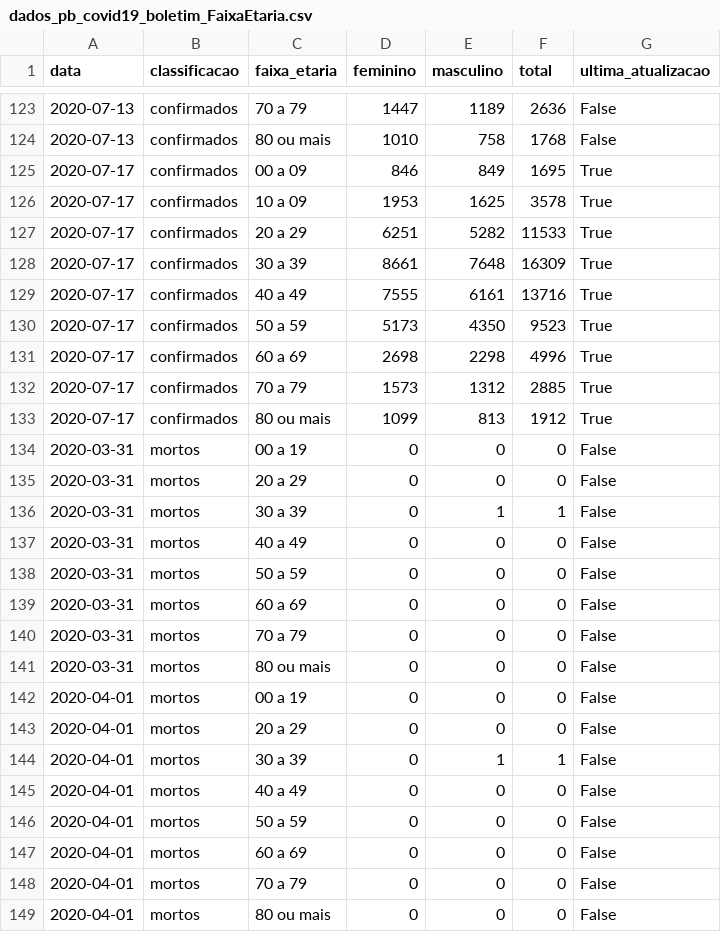
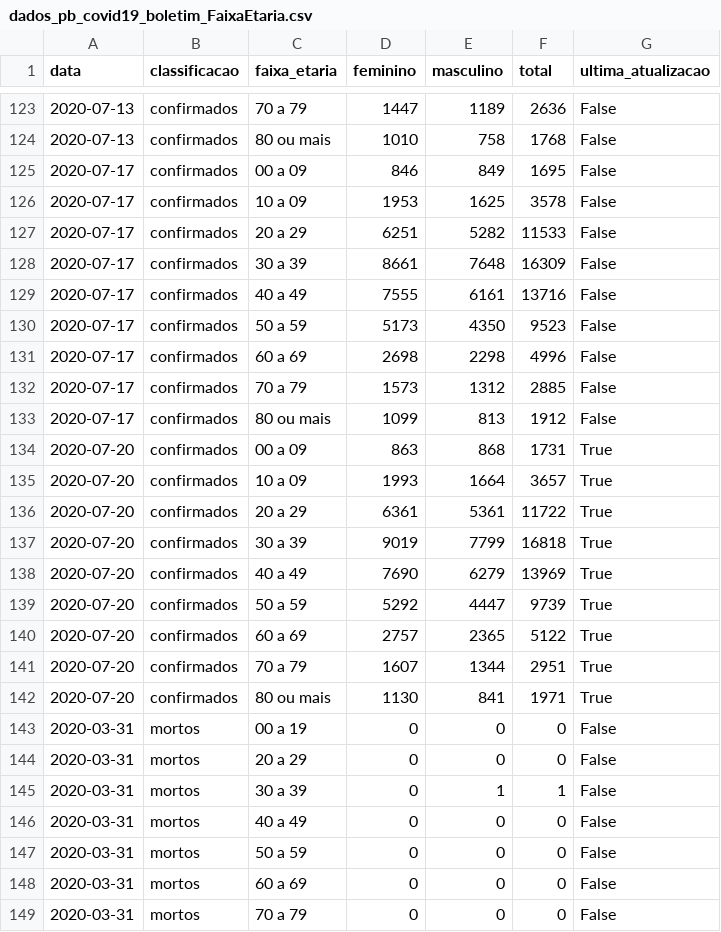
Before and after one commit to covid19pb/covid19pb.github.io, a CSV file: data/paraiba/dados_pb_covid19_boletim_FaixaEtaria.csv, drawn as a sheet; only a part is shown, gaps mark what is left out; the shorter side is filled out with more unchanged rows; the diff covers the shown part only.

Commit message:
Atualização dos dados - 20/07/2020
Boletim da secretaria de saúde da PB
Boletim da prefeitura de Campina Grande

Data: 20/07/2020
Horário: 18h / 22h

```diff
--- a/data/paraiba/dados_pb_covid19_boletim_FaixaEtaria.csv
+++ b/data/paraiba/dados_pb_covid19_boletim_FaixaEtaria.csv
@@ -124,11 +124,20 @@ data,classificacao,faixa_etaria,feminino,masculino,total,ultima_atualizacao
 2020-07-13,confirmados,80 ou mais,1010,758,1768,False
-2020-07-17,confirmados,00 a 09,846,849,1695,True
-2020-07-17,confirmados,10 a 09,1953,1625,3578,True
-2020-07-17,confirmados,20 a 29,6251,5282,11533,True
-2020-07-17,confirmados,30 a 39,8661,7648,16309,True
-2020-07-17,confirmados,40 a 49,7555,6161,13716,True
-2020-07-17,confirmados,50 a 59,5173,4350,9523,True
-2020-07-17,confirmados,60 a 69,2698,2298,4996,True
-2020-07-17,confirmados,70 a 79,1573,1312,2885,True
-2020-07-17,confirmados,80 ou mais,1099,813,1912,True
+2020-07-17,confirmados,00 a 09,846,849,1695,False
+2020-07-17,confirmados,10 a 09,1953,1625,3578,False
+2020-07-17,confirmados,20 a 29,6251,5282,11533,False
+2020-07-17,confirmados,30 a 39,8661,7648,16309,False
+2020-07-17,confirmados,40 a 49,7555,6161,13716,False
+2020-07-17,confirmados,50 a 59,5173,4350,9523,False
+2020-07-17,confirmados,60 a 69,2698,2298,4996,False
+2020-07-17,confirmados,70 a 79,1573,1312,2885,False
+2020-07-17,confirmados,80 ou mais,1099,813,1912,False
+2020-07-20,confirmados,00 a 09,863,868,1731,True
+2020-07-20,confirmados,10 a 09,1993,1664,3657,True
+2020-07-20,confirmados,20 a 29,6361,5361,11722,True
+2020-07-20,confirmados,30 a 39,9019,7799,16818,True
+2020-07-20,confirmados,40 a 49,7690,6279,13969,True
+2020-07-20,confirmados,50 a 59,5292,4447,9739,True
+2020-07-20,confirmados,60 a 69,2757,2365,5122,True
+2020-07-20,confirmados,70 a 79,1607,1344,2951,True
+2020-07-20,confirmados,80 ou mais,1130,841,1971,True
 2020-03-31,mortos,00 a 19,0,0,0,False
```
Also changed, not shown: 8 added rows and 9 edited cells elsewhere in this file, data/cidades/campina_grande/data/dados_diarios_cg_covid19.csv, data/paraiba/dados_pb_covid19_casosPorCidade.csv, 12 other files.
